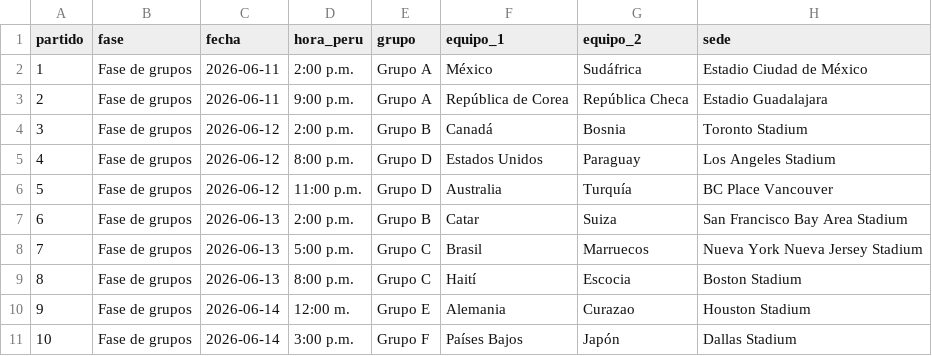
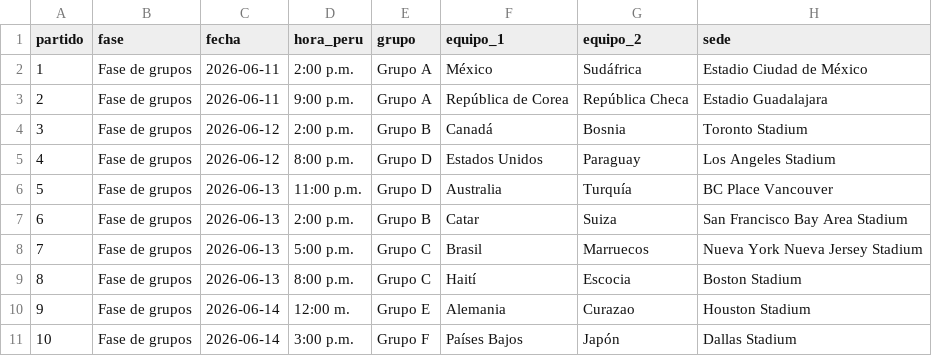
Before and after one commit to rynerr96/polla-mundial-2026, a CSV file: fixture.csv, drawn as a sheet; only a part is shown.

Commit message:
Update fixture.csv with match schedule

```diff
--- a/fixture.csv
+++ b/fixture.csv
@@ -5,3 +5,3 @@ partido,fase,fecha,hora_peru,grupo,equipo_1,equipo_2,sede
 4,Fase de grupos,2026-06-12,8:00 p.m.,Grupo D,Estados Unidos,Paraguay,Los Angeles Stadium
-5,Fase de grupos,2026-06-12,11:00 p.m.,Grupo D,Australia,Turquía,BC Place Vancouver
+5,Fase de grupos,2026-06-13,11:00 p.m.,Grupo D,Australia,Turquía,BC Place Vancouver
 6,Fase de grupos,2026-06-13,2:00 p.m.,Grupo B,Catar,Suiza,San Francisco Bay Area Stadium
```
